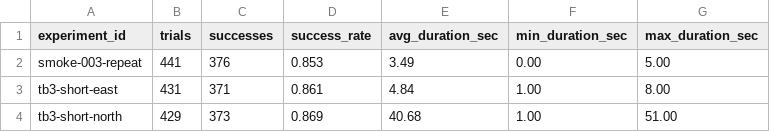
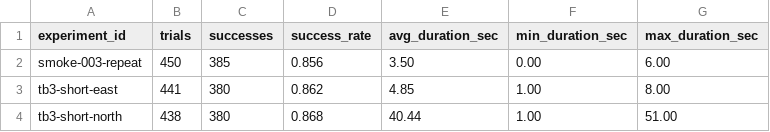
Before and after one commit to Saisei2004/gazebo-nav2-lab, a CSV file: nav2_lab/reports/benchmark_summary.csv, drawn as a sheet.

```diff
--- a/nav2_lab/reports/benchmark_summary.csv
+++ b/nav2_lab/reports/benchmark_summary.csv
@@ -1,4 +1,4 @@
 experiment_id,trials,successes,success_rate,avg_duration_sec,min_duration_sec,max_duration_sec
-smoke-003-repeat,441,376,0.853,3.49,0.00,5.00
-tb3-short-east,431,371,0.861,4.84,1.00,8.00
-tb3-short-north,429,373,0.869,40.68,1.00,51.00
+smoke-003-repeat,450,385,0.856,3.50,0.00,6.00
+tb3-short-east,441,380,0.862,4.85,1.00,8.00
+tb3-short-north,438,380,0.868,40.44,1.00,51.00
```
Also changed, not shown: nav2_lab/reports/benchmark_results.csv, 3 other files.
